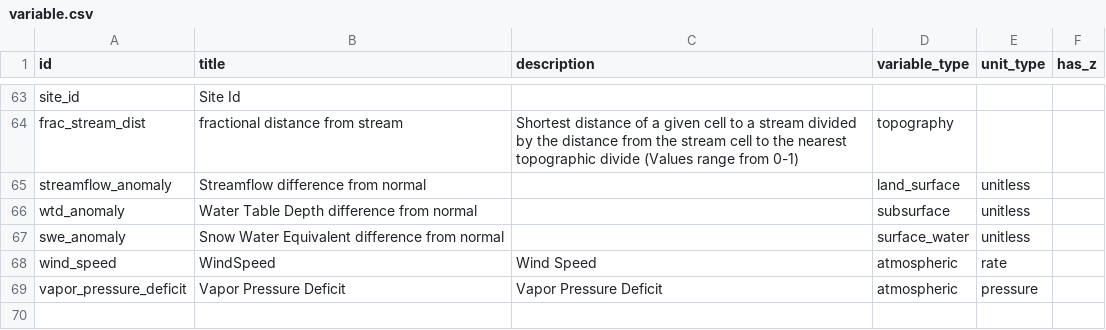
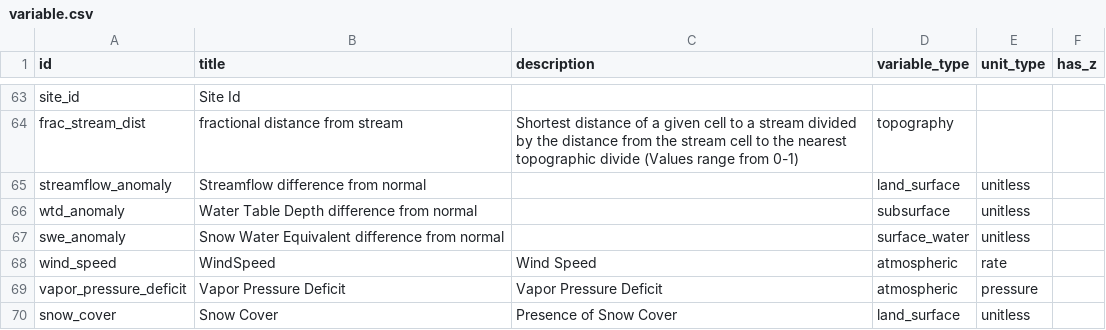
Before and after one commit to hydroframe/hf_hydrodata, a CSV file: src/hf_hydrodata/model/variable.csv, drawn as a sheet; only a part is shown, gaps mark what is left out; the diff names each change by its address in the sheet, - before the commit and + after, or states it on an @@ line.

```diff
--- a/src/hf_hydrodata/model/variable.csv
+++ b/src/hf_hydrodata/model/variable.csv
+row 70: snow_cover | Snow Cover | Presence of Snow Cover | land_surface | unitless
```
Also changed, not shown: src/hf_hydrodata/model/data_catalog_entry.csv, src/hf_hydrodata/model/dataset.csv, 1 other file.
